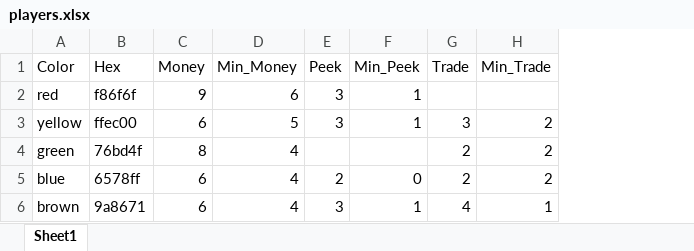
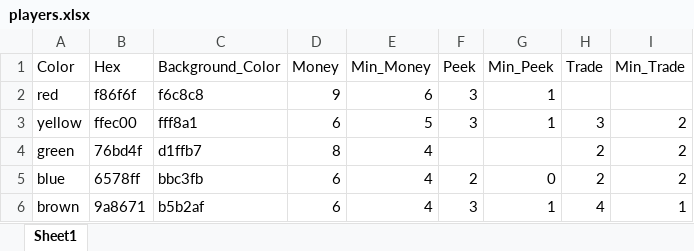
Before and after one commit to mzemel/whipped, an Excel workbook: data/players.xlsx, sheet Sheet1, drawn as a sheet; values as stored, in another font and other column widths than the file's, no borders; the diff names each change by its address in the sheet, - before the commit and + after, or states it on an @@ line.

Commit message:
All icons have a white background

```diff
--- a/data/players.xlsx (sheet Sheet1)
+++ b/data/players.xlsx (sheet Sheet1)
+column C (Background_Color), rows 2-6: f6c8c8 | fff8a1 | d1ffb7 | bbc3fb | b5b2af
```
Also changed, not shown: data/allies.xlsx, 11 other files.
